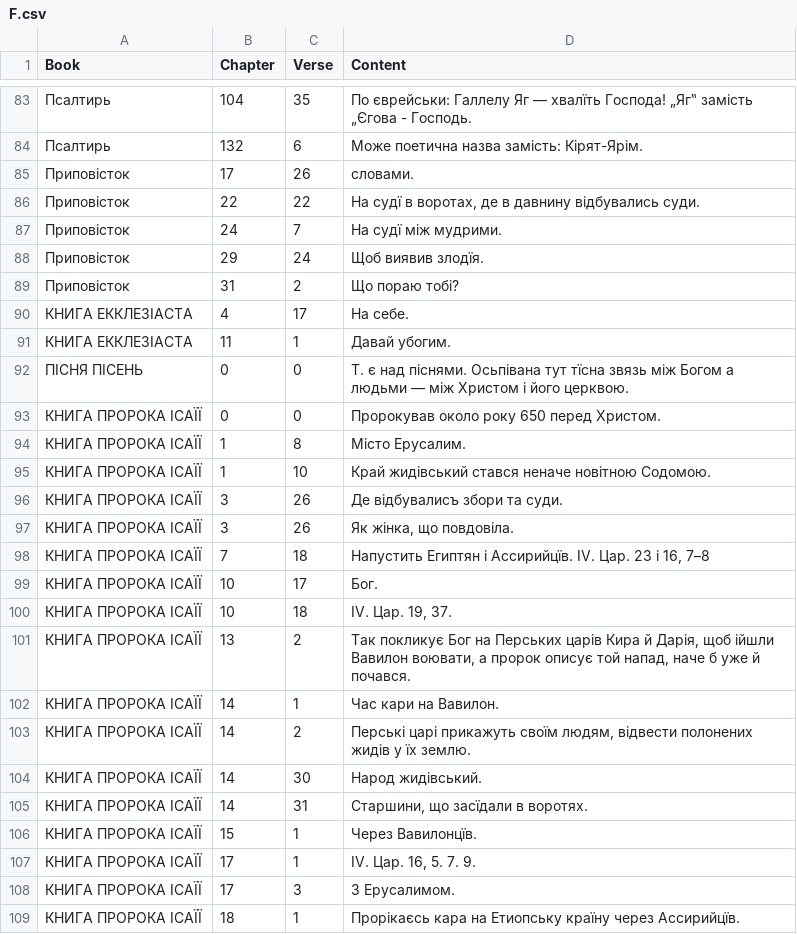
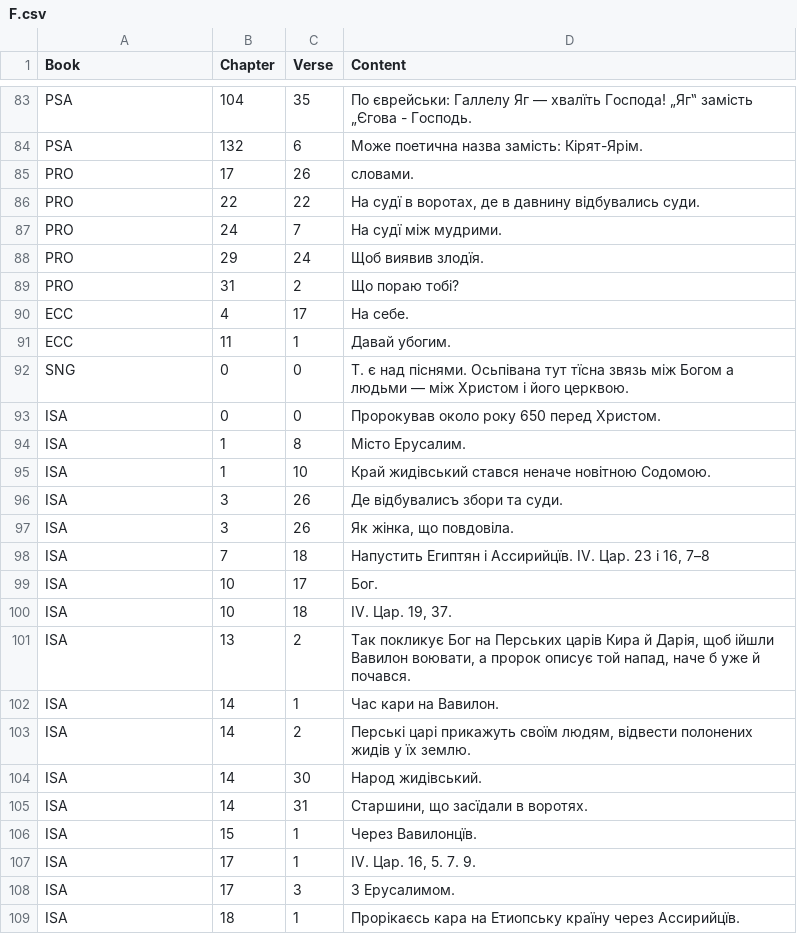
Before and after one commit to seesmof/Biblija-Kulisha, a CSV file: logs/F.csv, drawn as a sheet; only a part is shown, gaps mark what is left out; the diff covers the shown part only.

Commit message:
Code remove Book names concordance, rename some global variables

```diff
--- a/logs/F.csv
+++ b/logs/F.csv
@@ -83,27 +83,27 @@ Book,Chapter,Verse,Content
-Псалтирь,104,35,"По єврейськи: Галлелу Яг — хвалїть Господа! „Яг‟ замість „Єгова - Господь."
-Псалтирь,132,6,"Може поетична назва замість: Кірят-Ярім."
-Приповісток,17,26,"словами."
-Приповісток,22,22,"На судї в воротах, де в давнину відбувались суди."
-Приповісток,24,7,"На судї між мудрими."
-Приповісток,29,24,"Щоб виявив злодїя."
-Приповісток,31,2,"Що пораю тобі?"
-КНИГА ЕККЛЕЗІАСТА,4,17,"На себе."
-КНИГА ЕККЛЕЗІАСТА,11,1,"Давай убогим."
-ПІСНЯ ПІСЕНЬ,0,0,"Т. є над піснями. Осьпівана тут тїсна звязь між Богом а людьми — між Христом і його церквою."
-КНИГА ПРОРОКА ІСАЇЇ,0,0,"Пророкував около року 650 перед Христом."
-КНИГА ПРОРОКА ІСАЇЇ,1,8,"Місто Ерусалим."
-КНИГА ПРОРОКА ІСАЇЇ,1,10,"Край жидівський стався неначе новітною Содомою."
-КНИГА ПРОРОКА ІСАЇЇ,3,26,"Де відбувалисъ збори та суди."
-КНИГА ПРОРОКА ІСАЇЇ,3,26,"Як жінка, що повдовіла."
-КНИГА ПРОРОКА ІСАЇЇ,7,18,"Напустить Египтян і Ассирийцїв. IV. Цар. 23 і 16, 7–8"
-КНИГА ПРОРОКА ІСАЇЇ,10,17,"Бог."
-КНИГА ПРОРОКА ІСАЇЇ,10,18,"IV. Цар. 19, 37."
-КНИГА ПРОРОКА ІСАЇЇ,13,2,"Так покликує Бог на Перських царів Кира й Дарія, щоб ійшли Вавилон воювати, а пророк описує той напад, наче б уже й почався."
-КНИГА ПРОРОКА ІСАЇЇ,14,1,"Час кари на Вавилон."
-КНИГА ПРОРОКА ІСАЇЇ,14,2,"Перські царі прикажуть своїм людям, відвести полонених жидів у їх землю."
-КНИГА ПРОРОКА ІСАЇЇ,14,30,"Народ жидівський."
-КНИГА ПРОРОКА ІСАЇЇ,14,31,"Старшини, що засїдали в воротях."
-КНИГА ПРОРОКА ІСАЇЇ,15,1,"Через Вавилонцїв."
-КНИГА ПРОРОКА ІСАЇЇ,17,1,"IV. Цар. 16, 5. 7. 9."
-КНИГА ПРОРОКА ІСАЇЇ,17,3,"З Ерусалимом."
-КНИГА ПРОРОКА ІСАЇЇ,18,1,"Прорікаєсь кара на Етиопську країну через Ассирийцїв."
+PSA,104,35,"По єврейськи: Галлелу Яг — хвалїть Господа! „Яг‟ замість „Єгова - Господь."
+PSA,132,6,"Може поетична назва замість: Кірят-Ярім."
+PRO,17,26,"словами."
+PRO,22,22,"На судї в воротах, де в давнину відбувались суди."
+PRO,24,7,"На судї між мудрими."
+PRO,29,24,"Щоб виявив злодїя."
+PRO,31,2,"Що пораю тобі?"
+ECC,4,17,"На себе."
+ECC,11,1,"Давай убогим."
+SNG,0,0,"Т. є над піснями. Осьпівана тут тїсна звязь між Богом а людьми — між Христом і його церквою."
+ISA,0,0,"Пророкував около року 650 перед Христом."
+ISA,1,8,"Місто Ерусалим."
+ISA,1,10,"Край жидівський стався неначе новітною Содомою."
+ISA,3,26,"Де відбувалисъ збори та суди."
+ISA,3,26,"Як жінка, що повдовіла."
+ISA,7,18,"Напустить Египтян і Ассирийцїв. IV. Цар. 23 і 16, 7–8"
+ISA,10,17,"Бог."
+ISA,10,18,"IV. Цар. 19, 37."
+ISA,13,2,"Так покликує Бог на Перських царів Кира й Дарія, щоб ійшли Вавилон воювати, а пророк описує той напад, наче б уже й почався."
+ISA,14,1,"Час кари на Вавилон."
+ISA,14,2,"Перські царі прикажуть своїм людям, відвести полонених жидів у їх землю."
+ISA,14,30,"Народ жидівський."
+ISA,14,31,"Старшини, що засїдали в воротях."
+ISA,15,1,"Через Вавилонцїв."
+ISA,17,1,"IV. Цар. 16, 5. 7. 9."
+ISA,17,3,"З Ерусалимом."
+ISA,18,1,"Прорікаєсь кара на Етиопську країну через Ассирийцїв."
```
Also changed, not shown: 99 edited cells elsewhere in this file, 2 other files.
